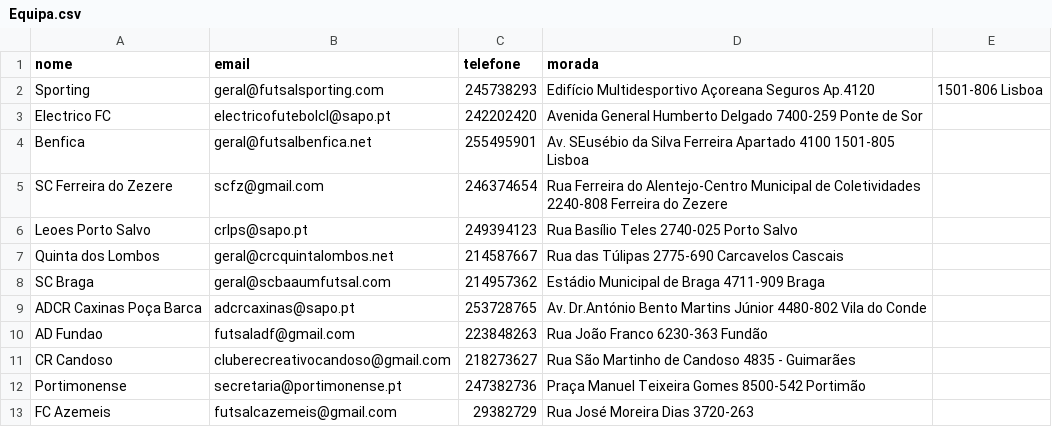
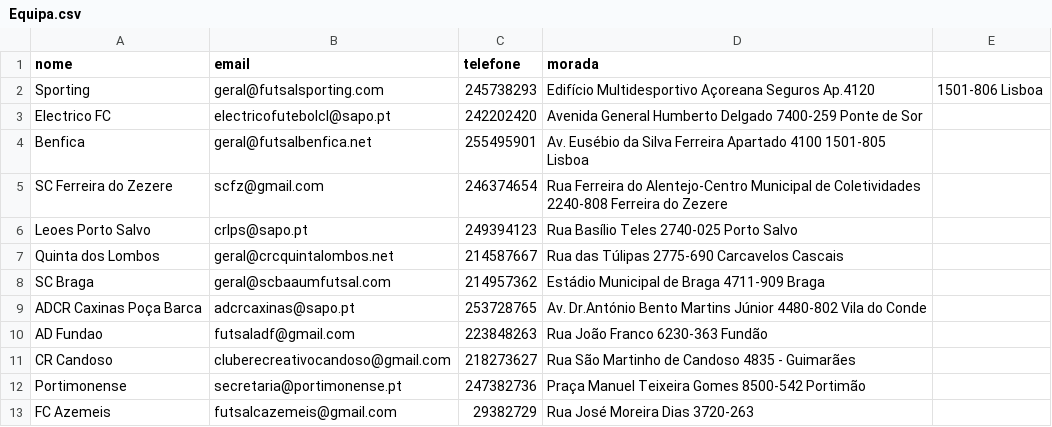
Before and after one commit to Adriano-7/BD_Futsal_Database, a CSV file: data/Equipa.csv, drawn as a sheet.

```diff
--- a/data/Equipa.csv
+++ b/data/Equipa.csv
@@ -3,3 +3,3 @@ Sporting,geral@futsalsporting.com,245738293,Edifício Multidesportivo Açoreana
 Electrico FC,electricofutebolcl@sapo.pt,242202420,Avenida General Humberto Delgado 7400-259 Ponte de Sor
-Benfica,geral@futsalbenfica.net,255495901,Av. SEusébio da Silva Ferreira Apartado 4100 1501-805 Lisboa
+Benfica,geral@futsalbenfica.net,255495901,Av. Eusébio da Silva Ferreira Apartado 4100 1501-805 Lisboa
 SC Ferreira do Zezere,scfz@gmail.com,246374654,Rua Ferreira do Alentejo-Centro Municipal de Coletividades 2240-808 Ferreira do Zezere
```
Also changed, not shown: 2 other files.
